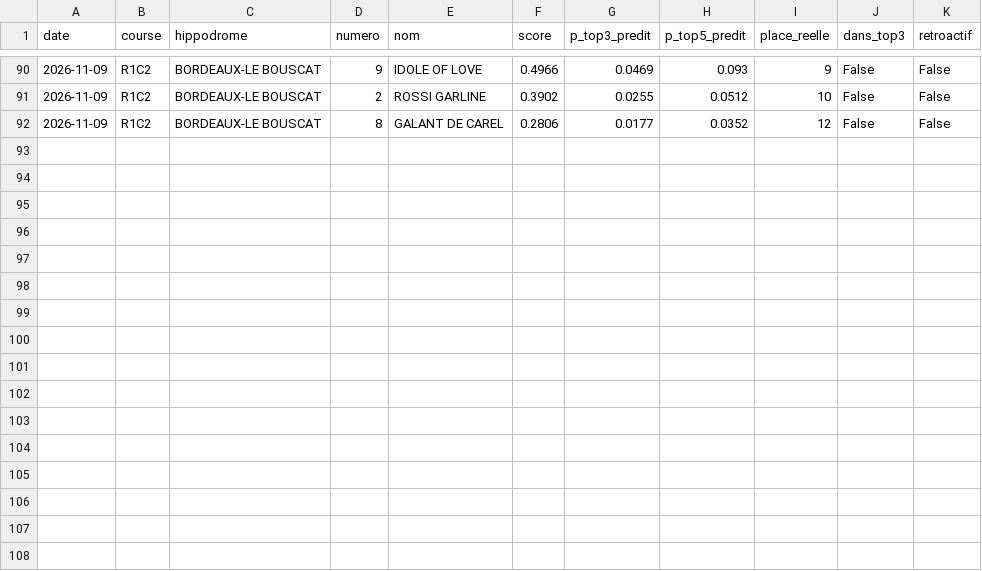
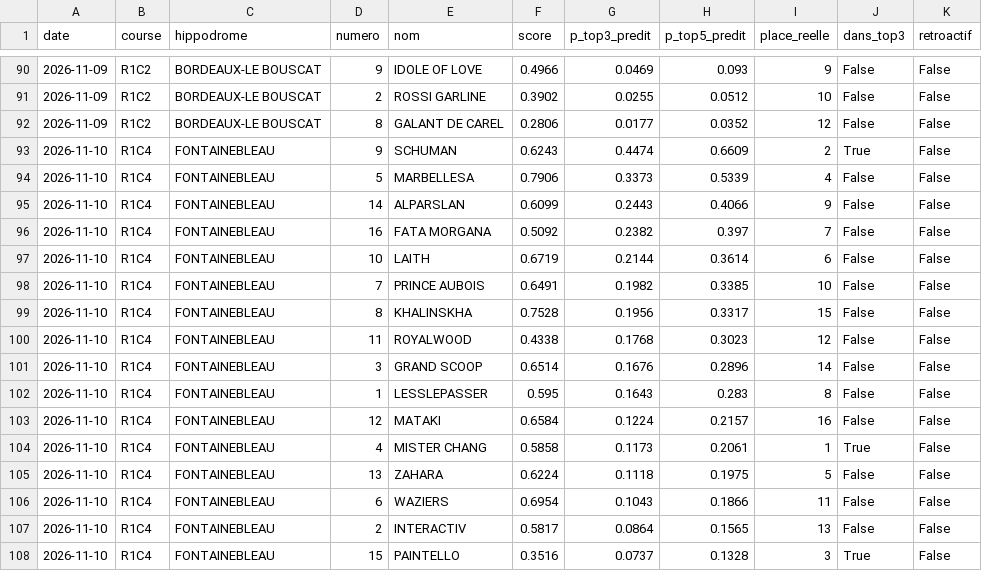
Before and after one commit to irrever/c-kdo-test, a CSV file: quinte/journal/chevaux.csv, drawn as a sheet; only a part is shown, gaps mark what is left out; the diff names each change by its address in the sheet, - before the commit and + after, or states it on an @@ line.

```diff
--- a/quinte/journal/chevaux.csv
+++ b/quinte/journal/chevaux.csv
+row 93: 2026-11-10 | R1C4 | FONTAINEBLEAU | 9 | SCHUMAN | 0.6243 | 0.4474 | 0.6609 | 2 | True | False
+row 94: 2026-11-10 | R1C4 | FONTAINEBLEAU | 5 | MARBELLESA | 0.7906 | 0.3373 | 0.5339 | 4 | False | False
+row 95: 2026-11-10 | R1C4 | FONTAINEBLEAU | 14 | ALPARSLAN | 0.6099 | 0.2443 | 0.4066 | 9 | False | False
+row 96: 2026-11-10 | R1C4 | FONTAINEBLEAU | 16 | FATA MORGANA | 0.5092 | 0.2382 | 0.397 | 7 | False | False
+row 97: 2026-11-10 | R1C4 | FONTAINEBLEAU | 10 | LAITH | 0.6719 | 0.2144 | 0.3614 | 6 | False | False
+row 98: 2026-11-10 | R1C4 | FONTAINEBLEAU | 7 | PRINCE AUBOIS | 0.6491 | 0.1982 | 0.3385 | 10 | False | False
+row 99: 2026-11-10 | R1C4 | FONTAINEBLEAU | 8 | KHALINSKHA | 0.7528 | 0.1956 | 0.3317 | 15 | False | False
+row 100: 2026-11-10 | R1C4 | FONTAINEBLEAU | 11 | ROYALWOOD | 0.4338 | 0.1768 | 0.3023 | 12 | False | False
+row 101: 2026-11-10 | R1C4 | FONTAINEBLEAU | 3 | GRAND SCOOP | 0.6514 | 0.1676 | 0.2896 | 14 | False | False
+row 102: 2026-11-10 | R1C4 | FONTAINEBLEAU | 1 | LESSLEPASSER | 0.595 | 0.1643 | 0.283 | 8 | False | False
+row 103: 2026-11-10 | R1C4 | FONTAINEBLEAU | 12 | MATAKI | 0.6584 | 0.1224 | 0.2157 | 16 | False | False
+row 104: 2026-11-10 | R1C4 | FONTAINEBLEAU | 4 | MISTER CHANG | 0.5858 | 0.1173 | 0.2061 | 1 | True | False
+row 105: 2026-11-10 | R1C4 | FONTAINEBLEAU | 13 | ZAHARA | 0.6224 | 0.1118 | 0.1975 | 5 | False | False
+row 106: 2026-11-10 | R1C4 | FONTAINEBLEAU | 6 | WAZIERS | 0.6954 | 0.1043 | 0.1866 | 11 | False | False
+row 107: 2026-11-10 | R1C4 | FONTAINEBLEAU | 2 | INTERACTIV | 0.5817 | 0.0864 | 0.1565 | 13 | False | False
+row 108: 2026-11-10 | R1C4 | FONTAINEBLEAU | 15 | PAINTELLO | 0.3516 | 0.0737 | 0.1328 | 3 | True | False
```
Also changed, not shown: quinte/journal/bilan.csv, quinte/journal/registre.csv, 3 other files.
